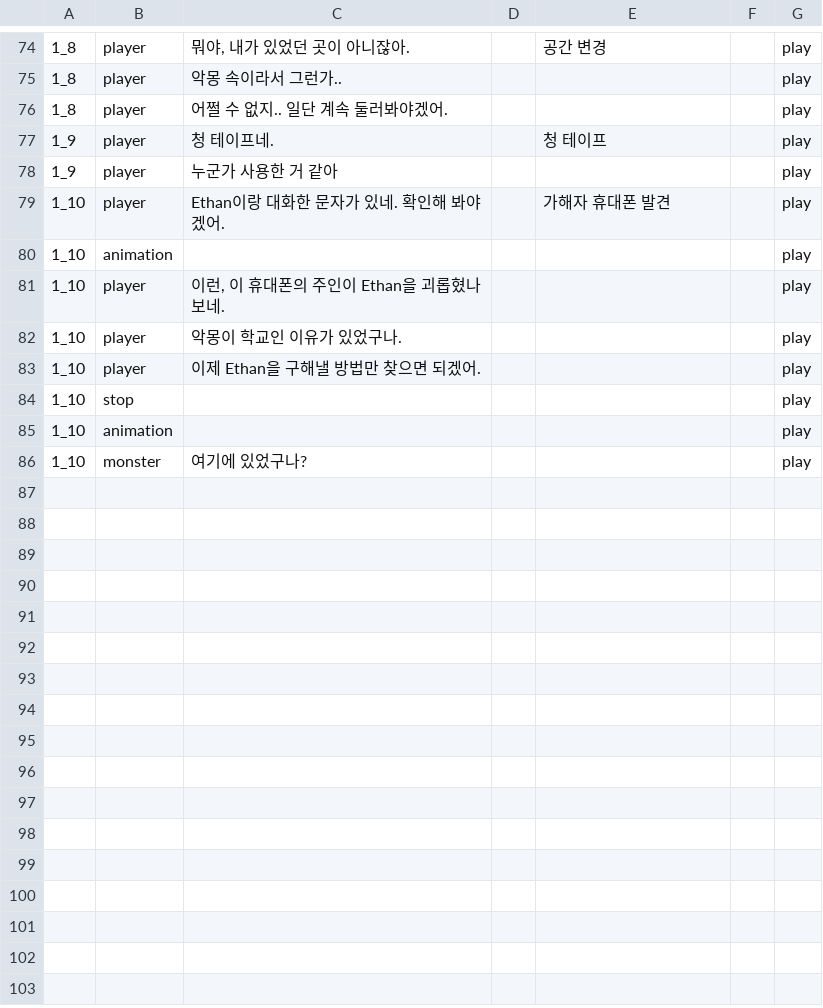
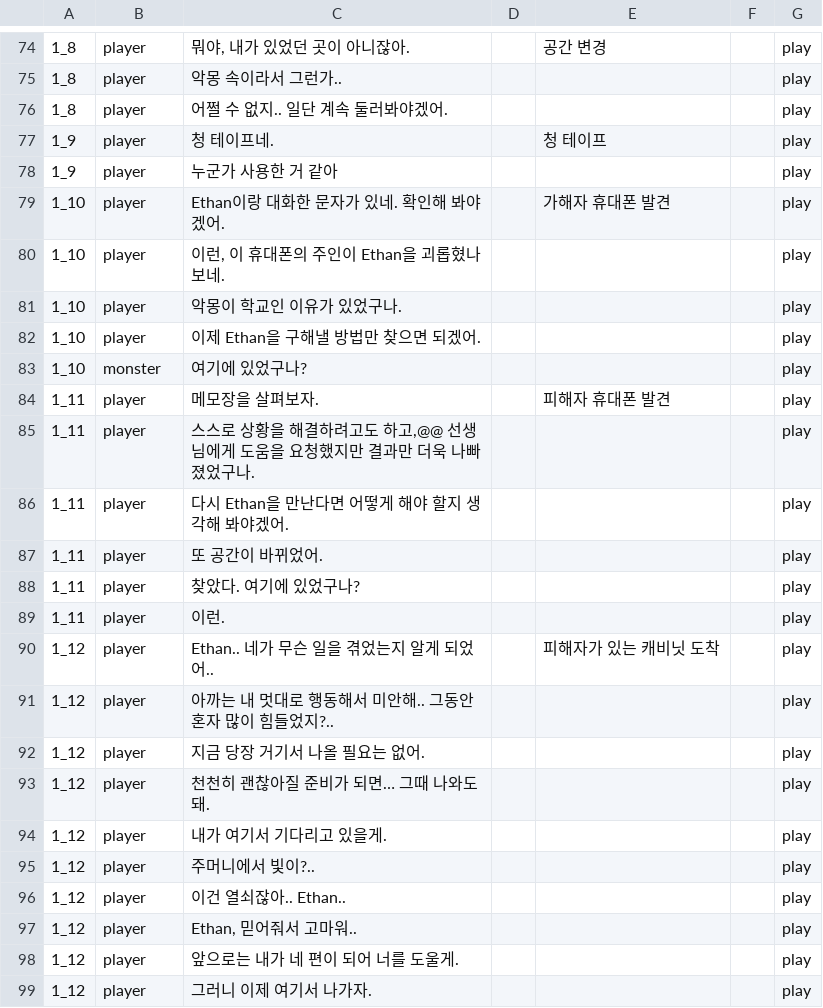
Before and after one commit to VodkatiSoviet/Nightmare-Guide, a CSV file: Assets/Resources/Story.csv, drawn as a sheet; only a part is shown, gaps mark what is left out; removed rows and columns are numbered as before the commit, all else as after; the diff covers the shown part only; the diff names each change by its address in the sheet, - before the commit and + after, or states it on an @@ line.

Commit message:
story_progress
스토리 진행 출력

```diff
--- a/Assets/Resources/Story.csv
+++ b/Assets/Resources/Story.csv
-row 80: 1_10 | animation |  |  |  |  | play
-row 84: 1_10 | stop |  |  |  |  | play
-row 85: 1_10 | animation |  |  |  |  | play
+row 84: 1_11 | player | 메모장을 살펴보자. |  | 피해자 휴대폰 발견 |  | play
+row 85: 1_11 | player | 스스로 상황을 해결하려고도 하고,@@ 선생님에게 도움을 요청했지만 결과만 더욱 나빠졌었구나. |  |  |  | play
+row 86: 1_11 | player | 다시 Ethan을 만난다면 어떻게 해야 할지 생각해 봐야겠어. |  |  |  | play
+row 87: 1_11 | player | 또 공간이 바뀌었어. |  |  |  | play
+row 88: 1_11 | player | 찾았다. 여기에 있었구나? |  |  |  | play
+row 89: 1_11 | player | 이런. |  |  |  | play
+row 90: 1_12 | player | Ethan.. 네가 무슨 일을 겪었는지 알게 되었어.. |  | 피해자가 있는 캐비닛 도착 |  | play
+row 91: 1_12 | player | 아까는 내 멋대로 행동해서 미안해.. 그동안 혼자 많이 힘들었지?.. |  |  |  | play
+row 92: 1_12 | player | 지금 당장 거기서 나올 필요는 없어. |  |  |  | play
+row 93: 1_12 | player | 천천히 괜찮아질 준비가 되면… 그때 나와도 돼. |  |  |  | play
+row 94: 1_12 | player | 내가 여기서 기다리고 있을게. |  |  |  | play
+row 95: 1_12 | player | 주머니에서 빛이?.. |  |  |  | play
+row 96: 1_12 | player | 이건 열쇠잖아.. Ethan.. |  |  |  | play
+row 97: 1_12 | player | Ethan, 믿어줘서 고마워.. |  |  |  | play
+row 98: 1_12 | player | 앞으로는 내가 네 편이 되어 너를 도울게. |  |  |  | play
+row 99: 1_12 | player | 그러니 이제 여기서 나가자. |  |  |  | play
```
Also changed, not shown: 24 added rows and 5 edited cells elsewhere in this file, 3 other files.
